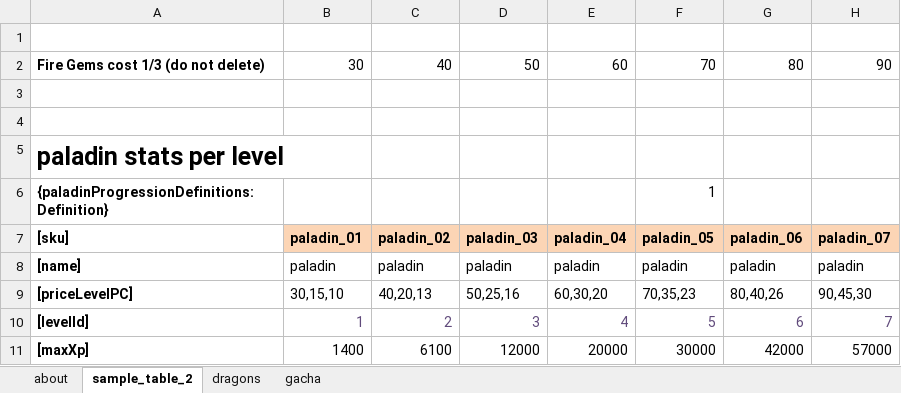
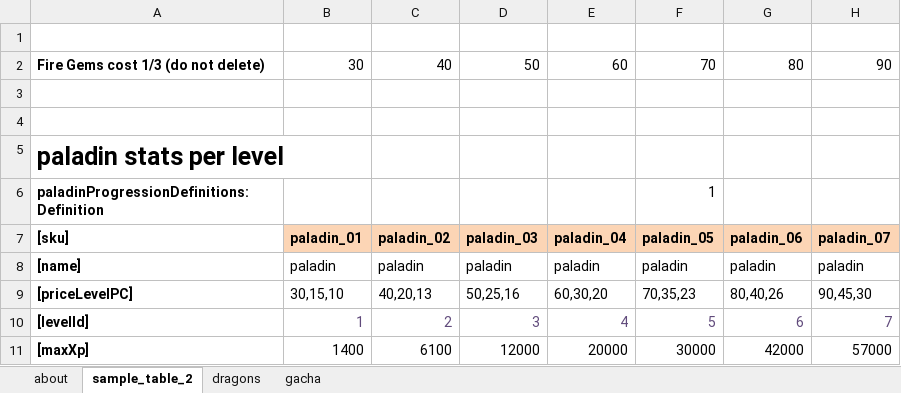
Before and after one commit to nam27062002/hello, an Excel workbook: Docs/Content/HungryDragonContent.xlsx, sheet sample_table_2, drawn as a sheet; only a part is shown; values as stored, in another font and other column widths than the file's, no borders; the diff names each change by its address in the sheet, - before the commit and + after, or states it on an @@ line.

```diff
--- a/Docs/Content/HungryDragonContent.xlsx (sheet sample_table_2)
+++ b/Docs/Content/HungryDragonContent.xlsx (sheet sample_table_2)
-A6: {paladinProgressionDefinitions:Definition}
+A6: paladinProgressionDefinitions:Definition
```
Also changed, not shown: sheet gacha, sheet dragons, 32 other files.
